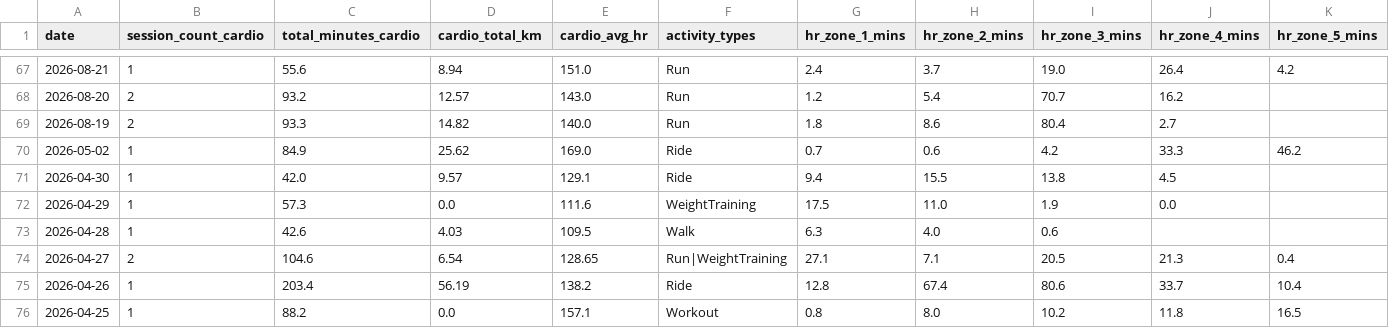
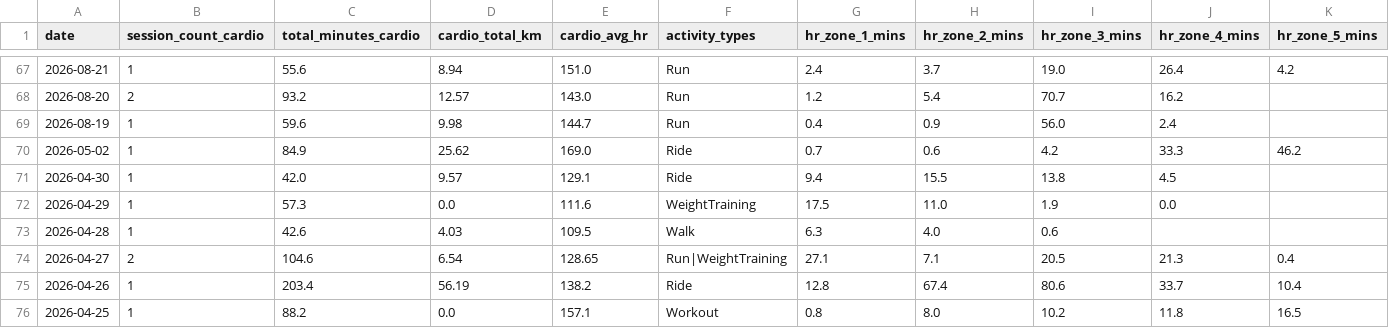
Before and after one commit to mandrew723/training-data, a CSV file: summary.csv, drawn as a sheet; only a part is shown, gaps mark what is left out.

```diff
--- a/summary.csv
+++ b/summary.csv
@@ -68,3 +68,3 @@ date,session_count_cardio,total_minutes_cardio,cardio_total_km,cardio_avg_hr,act
 2026-08-20,2,93.2,12.57,143.0,Run,1.2,5.4,70.7,16.2,
-2026-08-19,2,93.3,14.82,140.0,Run,1.8,8.6,80.4,2.7,
+2026-08-19,1,59.6,9.98,144.7,Run,0.4,0.9,56.0,2.4,
 2026-05-02,1,84.9,25.62,169.0,Ride,0.7,0.6,4.2,33.3,46.2
```
